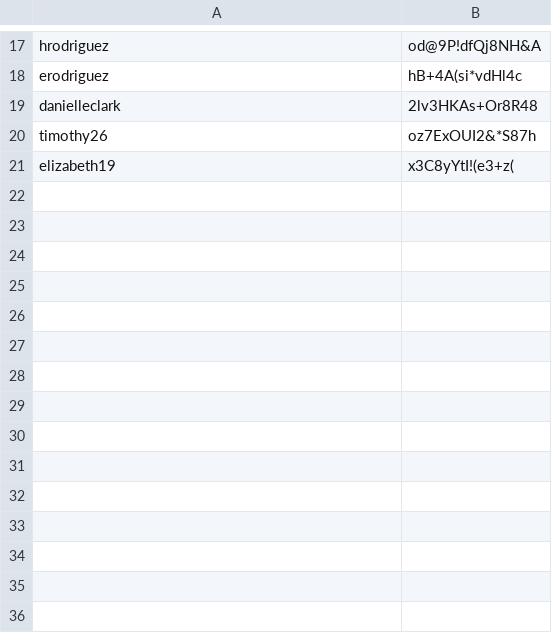
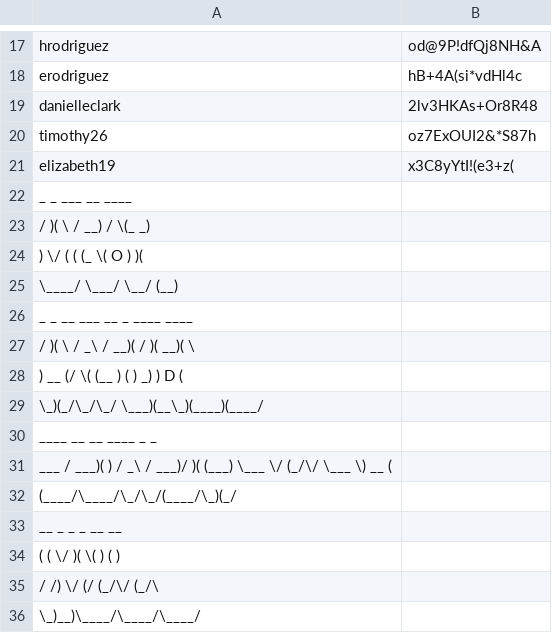
Before and after one commit to ChrisCooney05/python_learning, a CSV file: files_py/passwords.csv, drawn as a sheet; only a part is shown, gaps mark what is left out; the diff names each change by its address in the sheet, - before the commit and + after, or states it on an @@ line.

```diff
--- a/files_py/passwords.csv
+++ b/files_py/passwords.csv
+row 22: _ _ ___ __ ____
+row 23: / )( \ / __) / \(_ _)
+row 24: ) \/ ( ( (_ \( O ) )(
+row 25: \____/ \___/ \__/ (__)
+row 26: _ _ __ ___ __ _ ____ ____
+row 27: / )( \ / _\ / __)( / )( __)( \
+row 28: ) __ (/ \( (__ ) ( ) _) ) D (
+row 29: \_)(_/\_/\_/ \___)(__\_)(____)(____/
+row 30: ____ __ __ ____ _ _
+row 31: ___ / ___)( ) / _\ / ___)/ )( (___) \___ \/ (_/\/ \___ \) __ (
+row 32: (____/\____/\_/\_/(____/\_)(_/
+row 33: __ _ _ _ __ __
+row 34: ( ( \/ )( \( ) ( )
+row 35: / /) \/ (/ (_/\/ (_/\
+row 36: \_)__)\____/\____/\____/
```
Also changed, not shown: 1 other file.
